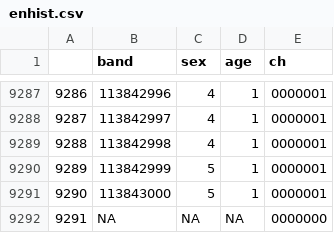
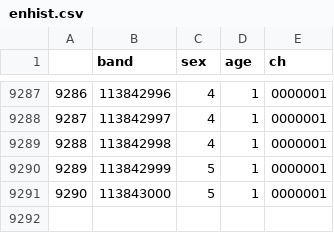
Before and after one commit to aurielfournier/RMark, a CSV file: enhist.csv, drawn as a sheet; only a part is shown, gaps mark what is left out.

```diff
--- a/enhist.csv
+++ b/enhist.csv
@@ -9291,2 +9291 @@
 "9290",113843000,5,1,"0000001"
-"9291",NA,NA,NA,"0000000"
```
Also changed, not shown: 10 other files.
